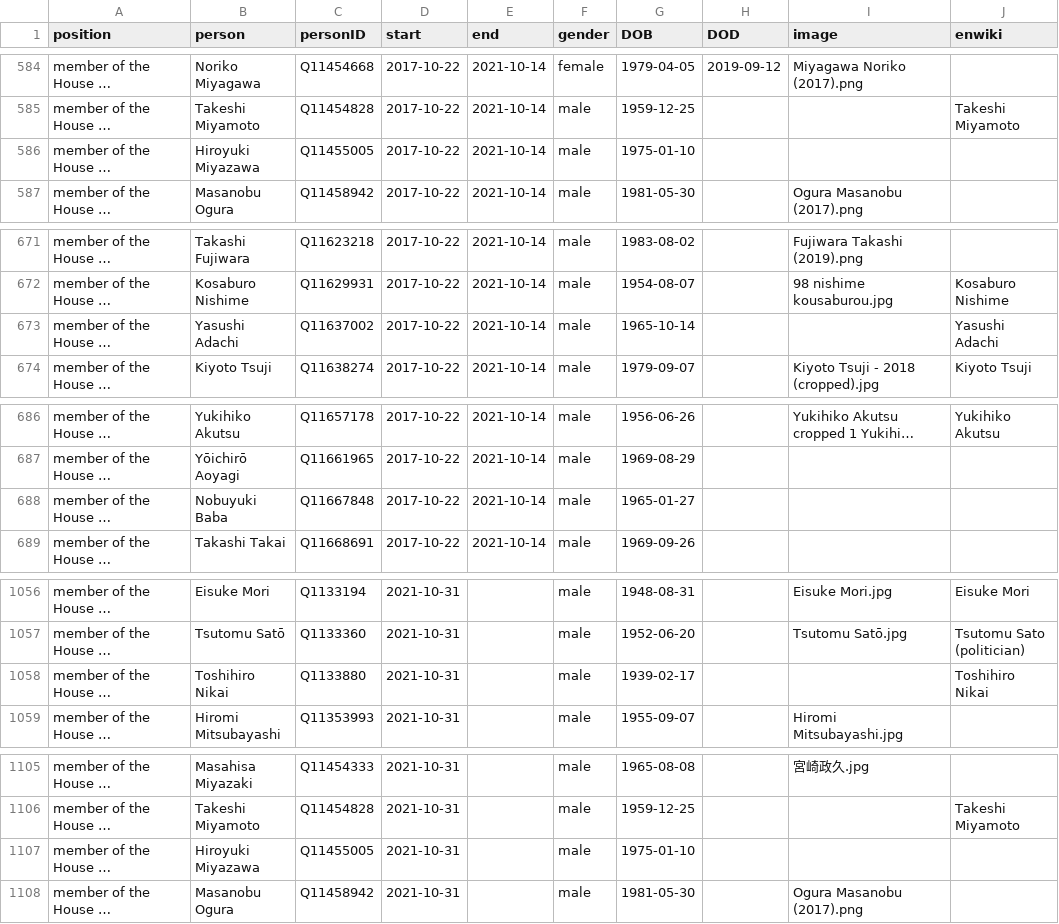
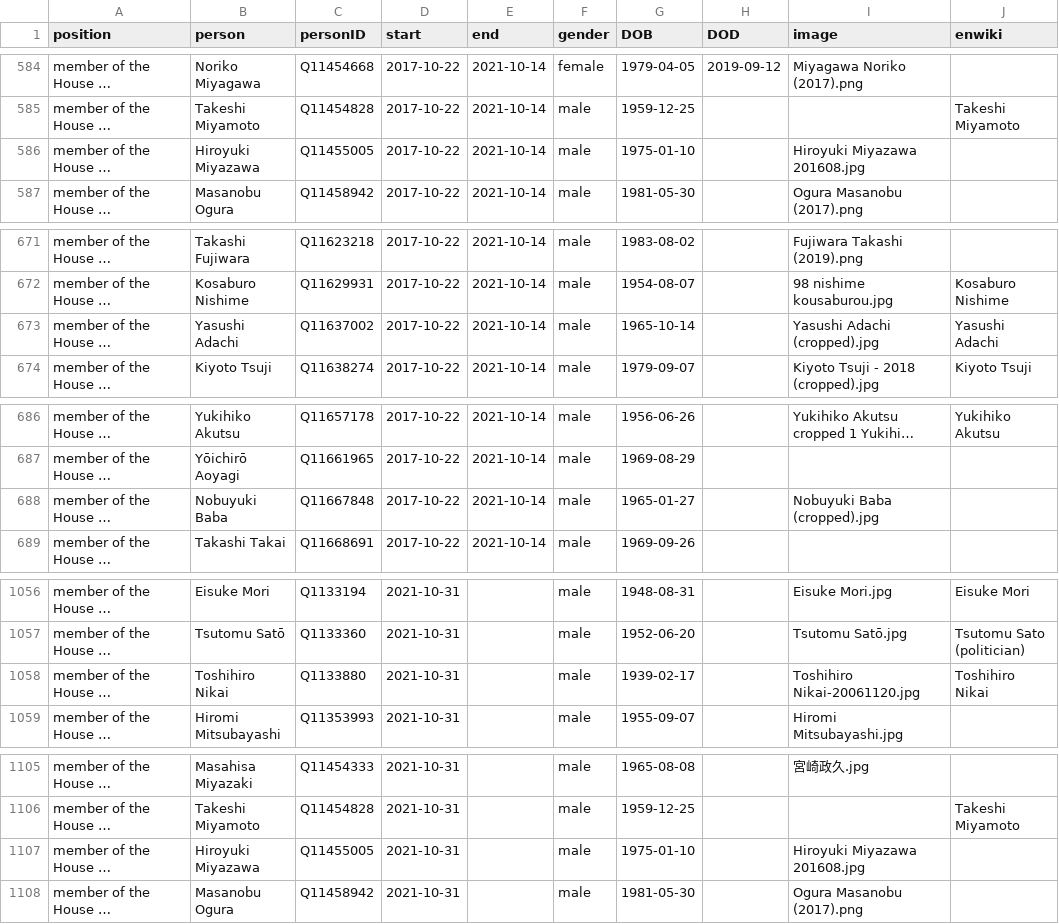
Before and after one commit to every-politician-scrapers/japan-ministers, a CSV file: html/legislators.csv, drawn as a sheet; only a part is shown, gaps mark what is left out; long unchanged cells end in …; the diff covers the shown part only; the diff names each change by its address in the sheet, - before the commit and + after, or states it on an @@ line.

```diff
--- a/html/legislators.csv
+++ b/html/legislators.csv
-I586 (image): (empty)
+I586 (image): Hiroyuki Miyazawa 201608.jpg
-I673 (image): (empty)
+I673 (image): Yasushi Adachi (cropped).jpg
-I688 (image): (empty)
+I688 (image): Nobuyuki Baba (cropped).jpg
-I1058 (image): (empty)
+I1058 (image): Toshihiro Nikai-20061120.jpg
-I1107 (image): (empty)
+I1107 (image): Hiroyuki Miyazawa 201608.jpg
```
Also changed, not shown: 7 edited cells elsewhere in this file, html/holders21.csv.
